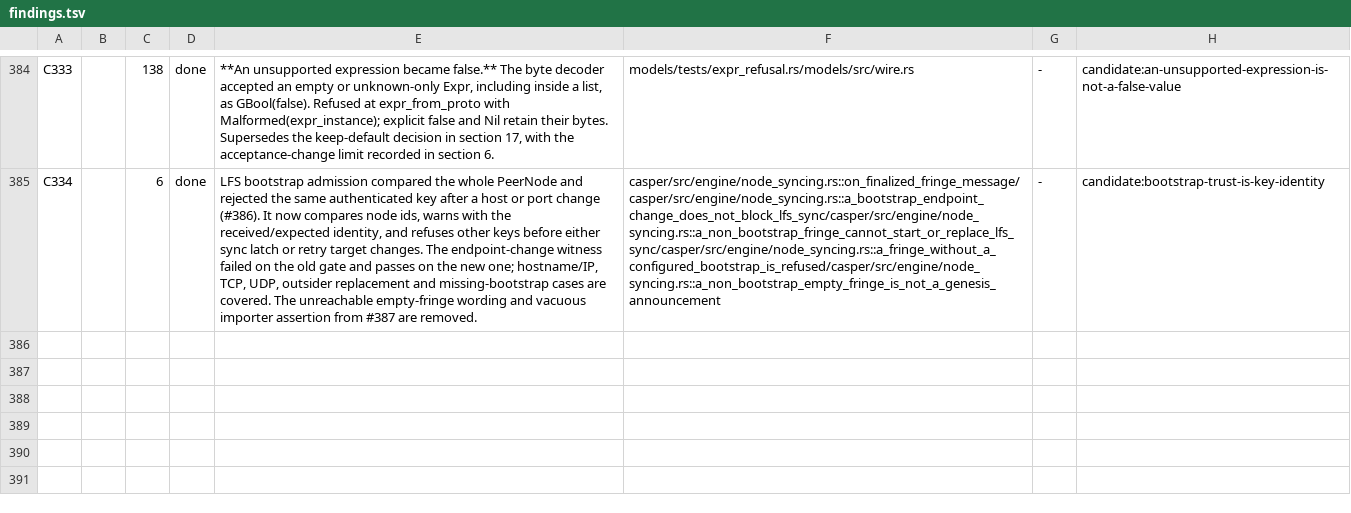
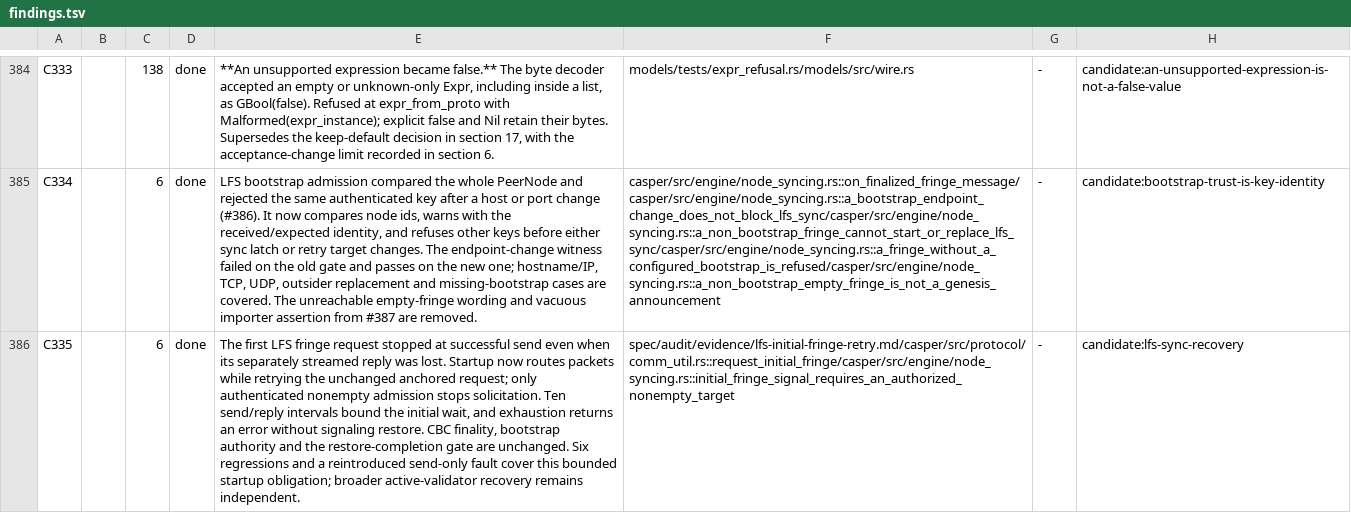
Before and after one commit to aixaria0/rchain-rust, a TSV file: spec/findings.tsv, drawn as a sheet; only a part is shown, gaps mark what is left out; the diff names each change by its address in the sheet, - before the commit and + after, or states it on an @@ line.

Commit message:
docs(audit): register bounded initial LFS reply recovery as C335

```diff
--- a/spec/findings.tsv
+++ b/spec/findings.tsv
+row 386: C335 |  | 6 | done | The first LFS fringe request stopped at successful send even when its separately streamed reply was lost. Startup now routes packets while retrying the unchanged anchored request; only authenticated nonempty admission stops solicitation. Ten send/reply intervals bound the initial wait, and exhaustion returns an error without signaling restore. CBC finality, bootstrap authority and the restore-completion gate are unchanged. Six regressions and a reintroduced send-only fault cover this bounded startup obligation; broader active-validator recovery remains independent. | spec/audit/evidence/lfs-initial-fringe-retry.md/casper/src/protocol/comm_util.rs::request_initial_fringe/casper/src/engine/node_syncing.rs::initial_fringe_signal_requires_an_authorized_nonempty_target | - | candidate:lfs-sync-recovery
```
Also changed, not shown: 3 other files.
